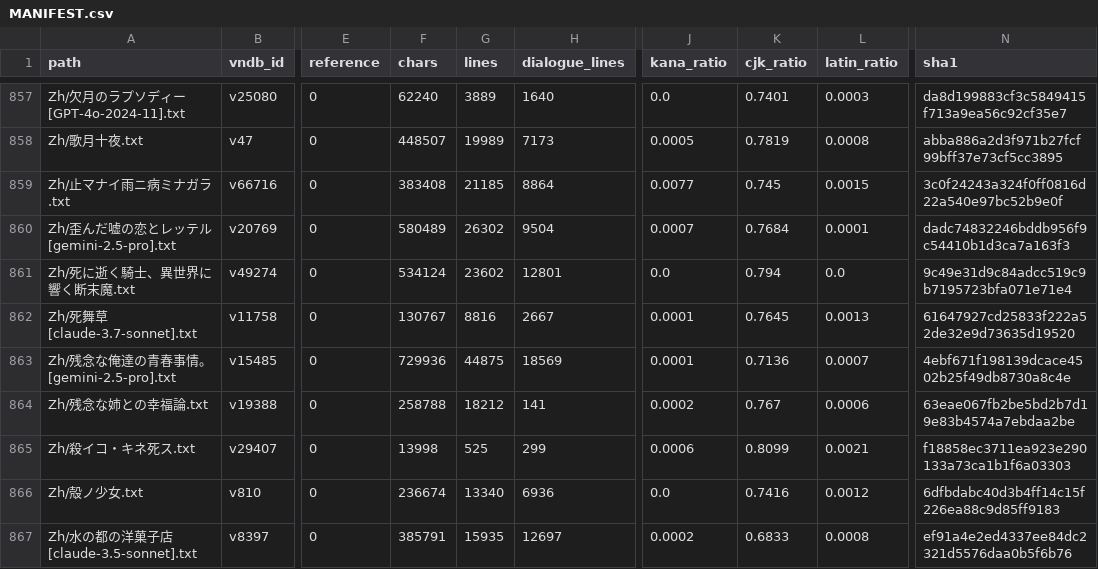
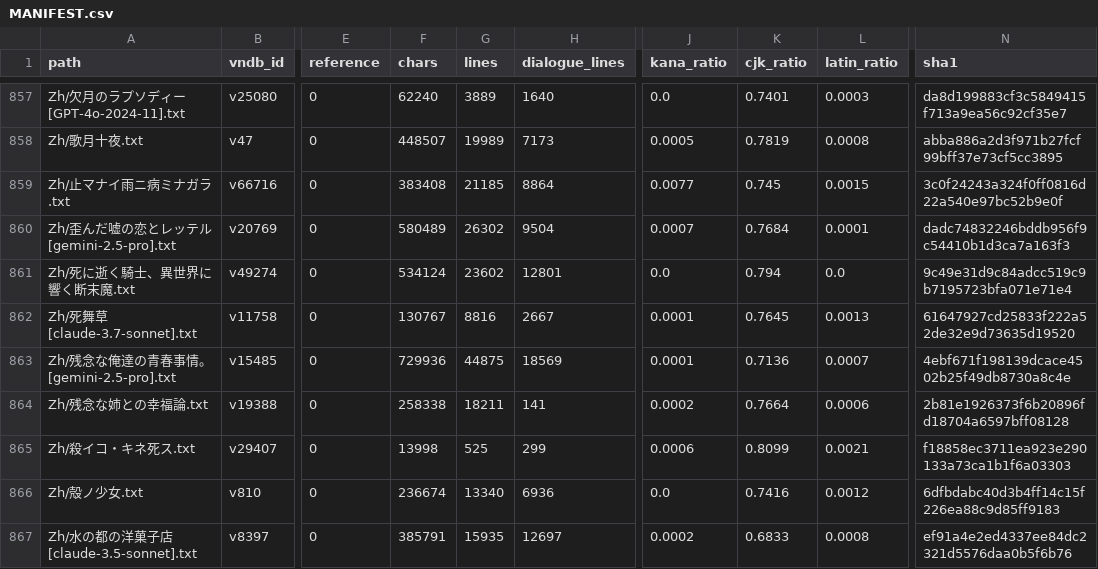
Before and after one commit to m-rui001/galgame-script-corpus, a CSV file: MANIFEST.csv, drawn as a sheet; only a part is shown, gaps mark what is left out; the diff covers the shown part only; the diff names each change by its address in the sheet, - before the commit and + after, or states it on an @@ line.

Commit message:
polish: next band of sections; progress now advances only over contiguous runs
   画師                    10 sections, 38,295 -> 39,801 lines
                                          (lines split, not padded: 0.87-0.93 by chars)
   美少女万華鏡            10
   水仙3                   8 of 10
   きっと澄みわたる朝色    9 of 10
   星空のメモリア          8
   去人たち                5 - that work is finished, all 11,103 lines seen
   残念な姉との幸福論      1
   グリザイア              1

Two endpoint timeouts and one model-pool exhaustion cost the rest of the band;
the unmerged sections stay unread and get re-cut next round.

Fix in merge_job: the offset now advances only across a contiguous run of
merged sections starting from the previous offset. Before this, one work jumped
forward over sections that had been rejected or never came back, which would
have silently skipped that text forever. 水仙3 and 残念 both stop on such a gap
now, which is the intended behaviour.

美少女万華鏡 report: seven of its ten sections (10,350-13,500) are one
continuous sexual sequence involving characters the text only calls 同班学生
and never gives an age, so they were returned byte-identical under STYLE_ZH
section 十. Its three earlier sections were rewritten normally (60%, 40%, 19%
structural change; the 19% is the ceiling - the remaining 81% of that section's
narrative lines sit inside the same scene).

```diff
--- a/MANIFEST.csv
+++ b/MANIFEST.csv
-F864 (chars): 258788
+F864 (chars): 258338
-G864 (lines): 18212
+G864 (lines): 18211
-K864 (cjk_ratio): 0.767
+K864 (cjk_ratio): 0.7664
-N864 (sha1): 63eae067fb2be5bd2b7d19e83b4574a7ebdaa2be
+N864 (sha1): 2b81e1926373f6b20896fd18704a6597bff08128
```
Also changed, not shown: 33 edited cells elsewhere in this file, 9 other files.
